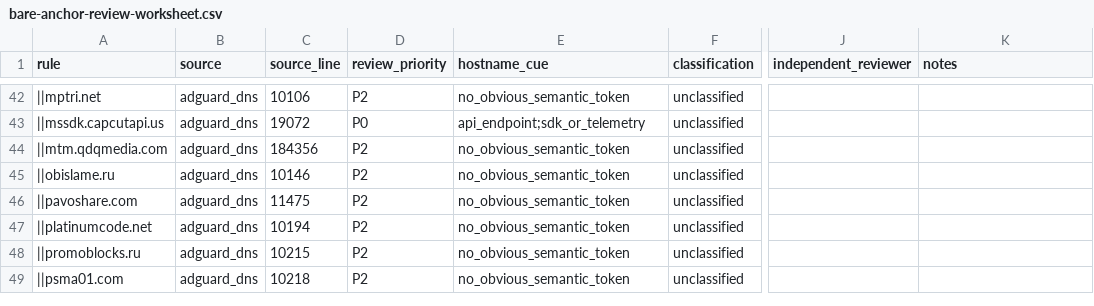
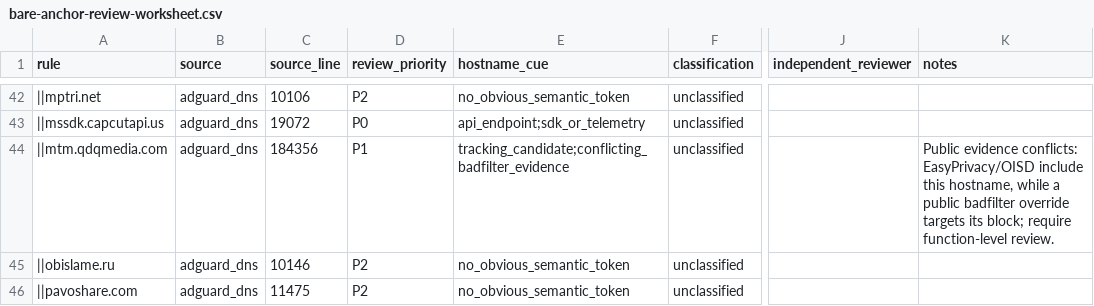
Before and after one commit to LucentDNS/NobleDNS, a CSV file: benchmark/review/bare-anchor-review-worksheet.csv, drawn as a sheet; only a part is shown, gaps mark what is left out; the shorter side is filled out with more unchanged rows; the diff names each change by its address in the sheet, - before the commit and + after, or states it on an @@ line.

Commit message:
Complete public evidence coverage for all 69 bare-anchor rules (#50)
* Add exact-host public evidence for the remaining 42 bare-anchor rules

* Document full 69-host evidence coverage and DNS-scope limitations

* Reconcile bare-anchor safety audit to full evidence coverage

* Require evidence queue to cover every current bare-anchor audit rule

* Test that missing current audit rules fail evidence queue validation

* Fix newline escapes in missing-rule validator test fixture

* Elevate conflicting mtm.qdqmedia.com evidence to P1 review priority

* Reconcile review priority totals after mtm conflict elevation

```diff
--- a/benchmark/review/bare-anchor-review-worksheet.csv
+++ b/benchmark/review/bare-anchor-review-worksheet.csv
-D44 (review_priority): P2
+D44 (review_priority): P1
-E44 (hostname_cue): no_obvious_semantic_token
+E44 (hostname_cue): tracking_candidate;conflicting_badfilter_evidence
-K44 (notes): (empty)
+K44 (notes): Public evidence conflicts: EasyPrivacy/OISD include this hostname, while a public badfilter override targets its block; require function-level review.
```
Also changed, not shown: 5 other files.
